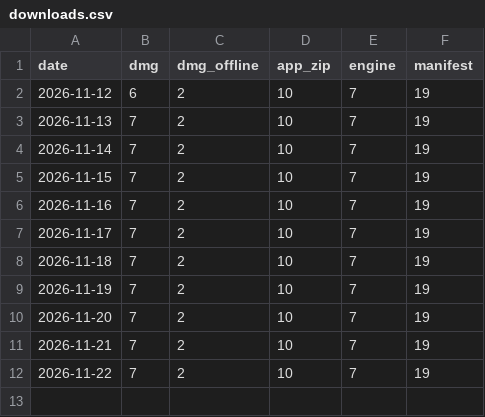
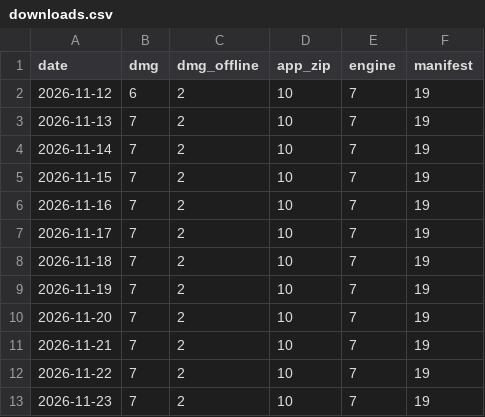
Before and after one commit to totKtoXam/onwin, a CSV file: downloads.csv, drawn as a sheet; the diff names each change by its address in the sheet, - before the commit and + after, or states it on an @@ line.

```diff
--- a/downloads.csv
+++ b/downloads.csv
+row 13: 2026-11-23 | 7 | 2 | 10 | 7 | 19
```
